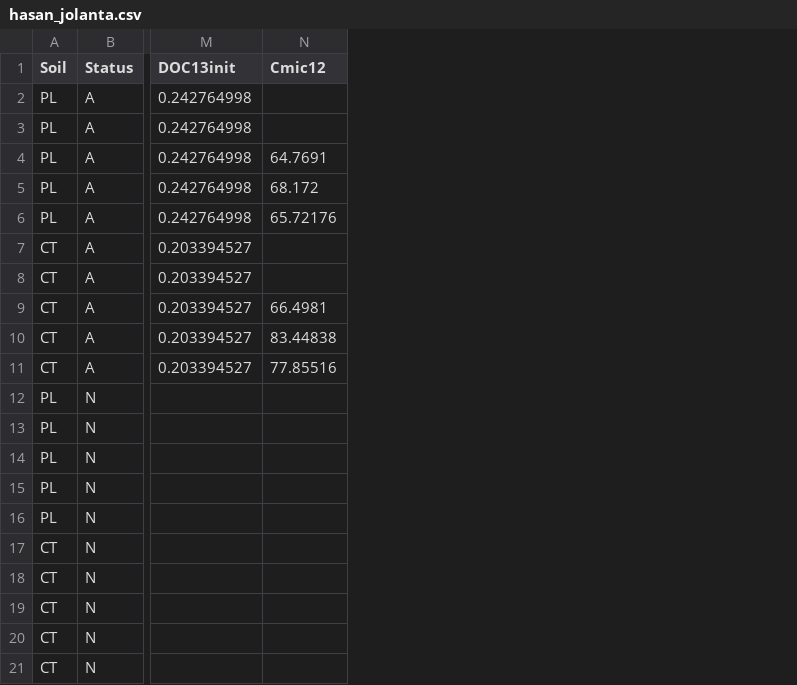
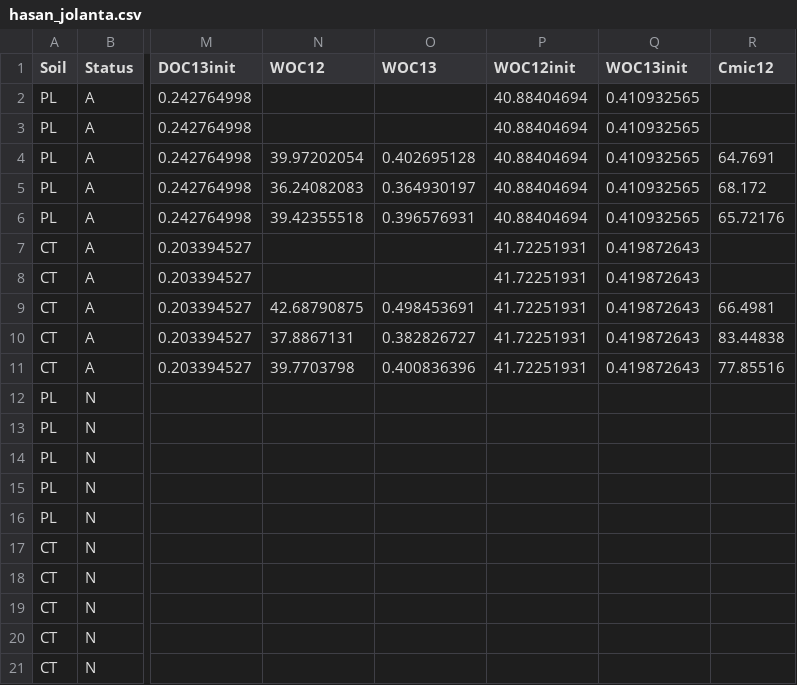
Before and after one commit to petacapek/mixing_experiment, a CSV file: DB_concept/Hasan_Jolanta/hasan_jolanta.csv, drawn as a sheet; only a part is shown, gaps mark what is left out; the diff names each change by its address in the sheet, - before the commit and + after, or states it on an @@ line.

Commit message:
Water extractable DOC (12C and 13C WOC) has been added into the datafile.

```diff
--- a/DB_concept/Hasan_Jolanta/hasan_jolanta.csv
+++ b/DB_concept/Hasan_Jolanta/hasan_jolanta.csv
+column N (WOC12), rows 4-11: 39.97202054 | 36.24082083 | 39.42355518 |  |  | 42.68790875 | 37.8867131 | 39.7703798
+column O (WOC13), rows 4-11: 0.402695128 | 0.364930197 | 0.396576931 |  |  | 0.498453691 | 0.382826727 | 0.400836396
+column P (WOC12init), rows 2-11: 40.88404694 | 40.88404694 | 40.88404694 | 40.88404694 | 40.88404694 | 41.72251931 | 41.72251931 | 41.72251931 | 41.72251931 | 41.72251931
+column Q (WOC13init), rows 2-11: 0.410932565 | 0.410932565 | 0.410932565 | 0.410932565 | 0.410932565 | 0.419872643 | 0.419872643 | 0.419872643 | 0.419872643 | 0.419872643
```
